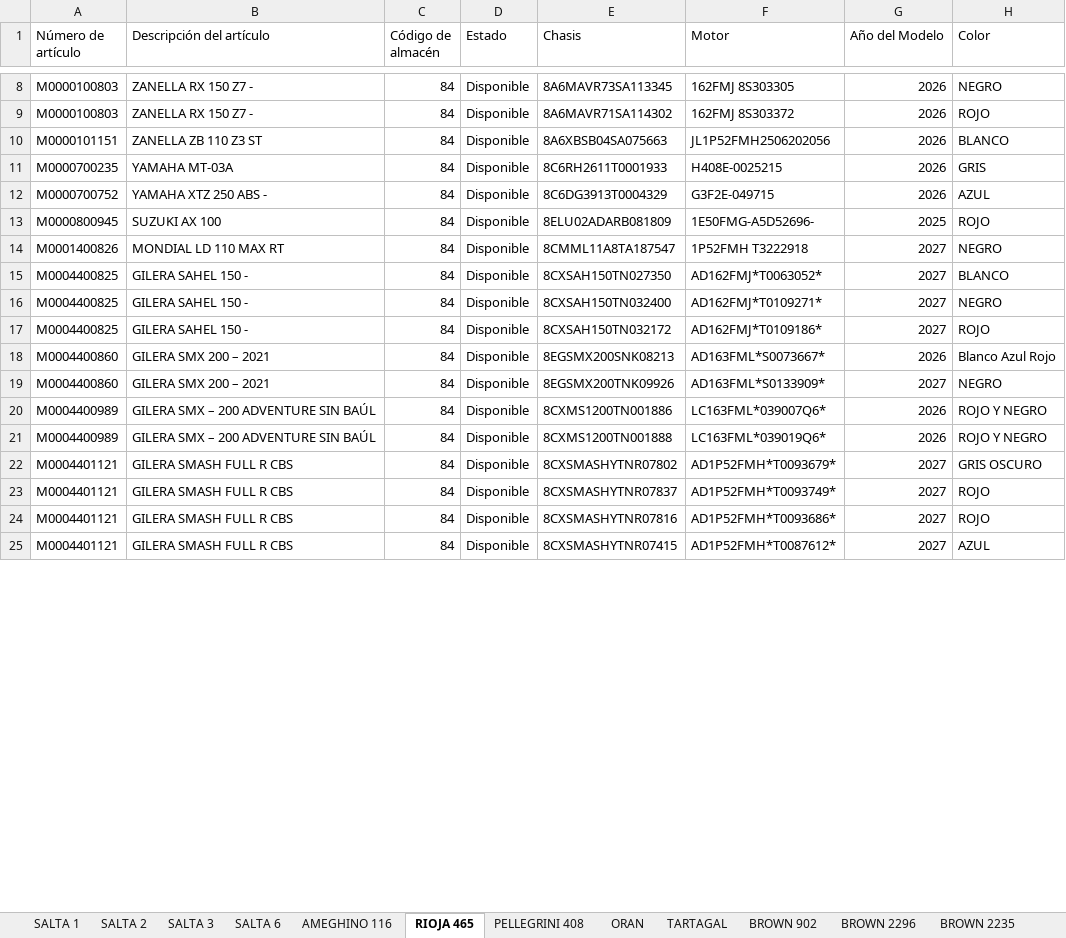
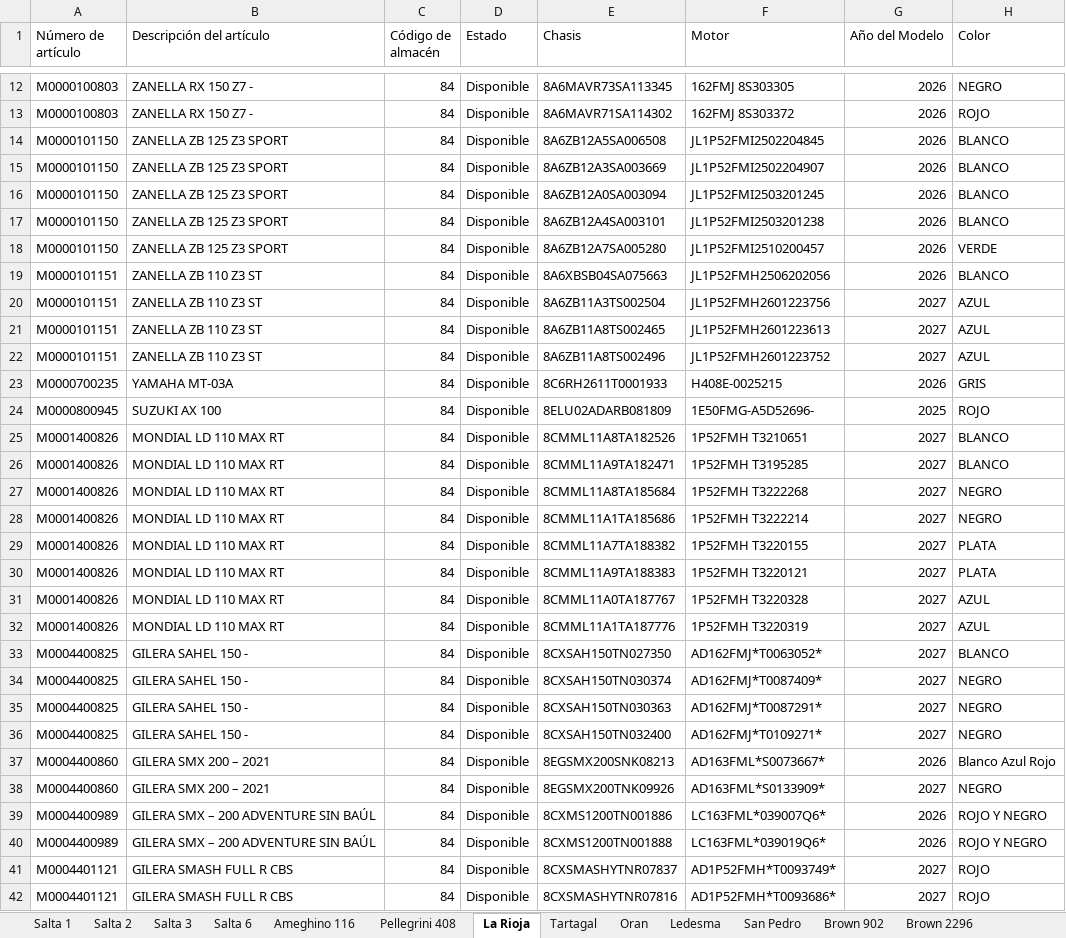
Before and after one commit to yuhmaksuc095-beep/logistica-jujuy, an Excel workbook: datos.xlsx, sheet La Rioja, drawn as a sheet; only a part is shown, gaps mark what is left out; the shorter side is filled out with more unchanged rows; values as stored, in another font and other column widths than the file's, no borders; removed rows and columns are numbered as before the commit, all else as after; the diff covers the shown part only; the diff names each change by its address in the sheet, - before the commit and + after, or states it on an @@ line.

```diff
--- a/datos.xlsx (sheet La Rioja)
+++ b/datos.xlsx (sheet La Rioja)
-sheet tab: SALTA 1
+sheet tab: Salta 1
-sheet tab: SALTA 2
+sheet tab: Salta 2
-sheet tab: SALTA 3
+sheet tab: Salta 3
-sheet tab: SALTA 6
+sheet tab: Salta 6
-sheet tab: AMEGHINO 116
+sheet tab: Ameghino 116
-sheet tab: RIOJA 465
+sheet tab: La Rioja
-sheet tab: PELLEGRINI 408
+sheet tab: Tartagal
-sheet tab: ORAN
+sheet tab: Oran
-sheet tab: TARTAGAL
+sheet tab: Ledesma
-sheet tab: BROWN 902
+sheet tab: Brown 902
-sheet tab: BROWN 2296
+sheet tab: Brown 2296
+row 14: M0000101150 | ZANELLA ZB 125 Z3 SPORT | 84 | Disponible | 8A6ZB12A5SA006508 | JL1P52FMI2502204845 | 2026 | BLANCO
+row 15: M0000101150 | ZANELLA ZB 125 Z3 SPORT | 84 | Disponible | 8A6ZB12A3SA003669 | JL1P52FMI2502204907 | 2026 | BLANCO
+row 16: M0000101150 | ZANELLA ZB 125 Z3 SPORT | 84 | Disponible | 8A6ZB12A0SA003094 | JL1P52FMI2503201245 | 2026 | BLANCO
+row 17: M0000101150 | ZANELLA ZB 125 Z3 SPORT | 84 | Disponible | 8A6ZB12A4SA003101 | JL1P52FMI2503201238 | 2026 | BLANCO
+row 18: M0000101150 | ZANELLA ZB 125 Z3 SPORT | 84 | Disponible | 8A6ZB12A7SA005280 | JL1P52FMI2510200457 | 2026 | VERDE
+row 20: M0000101151 | ZANELLA ZB 110 Z3 ST | 84 | Disponible | 8A6ZB11A3TS002504 | JL1P52FMH2601223756 | 2027 | AZUL
+row 21: M0000101151 | ZANELLA ZB 110 Z3 ST | 84 | Disponible | 8A6ZB11A8TS002465 | JL1P52FMH2601223613 | 2027 | AZUL
+row 22: M0000101151 | ZANELLA ZB 110 Z3 ST | 84 | Disponible | 8A6ZB11A8TS002496 | JL1P52FMH2601223752 | 2027 | AZUL
-row 12: M0000700752 | YAMAHA XTZ 250 ABS - | 84 | Disponible | 8C6DG3913T0004329 | G3F2E-049715 | 2026 | AZUL
+row 25: M0001400826 | MONDIAL LD 110 MAX RT | 84 | Disponible | 8CMML11A8TA182526 | 1P52FMH T3210651 | 2027 | BLANCO
+row 26: M0001400826 | MONDIAL LD 110 MAX RT | 84 | Disponible | 8CMML11A9TA182471 | 1P52FMH T3195285 | 2027 | BLANCO
-E27 (Chasis): 8CMML11A8TA187547
+E27 (Chasis): 8CMML11A8TA185684
-F27 (Motor): 1P52FMH T3222918
+F27 (Motor): 1P52FMH T3222268
+row 28: M0001400826 | MONDIAL LD 110 MAX RT | 84 | Disponible | 8CMML11A1TA185686 | 1P52FMH T3222214 | 2027 | NEGRO
+row 29: M0001400826 | MONDIAL LD 110 MAX RT | 84 | Disponible | 8CMML11A7TA188382 | 1P52FMH T3220155 | 2027 | PLATA
+row 30: M0001400826 | MONDIAL LD 110 MAX RT | 84 | Disponible | 8CMML11A9TA188383 | 1P52FMH T3220121 | 2027 | PLATA
+row 31: M0001400826 | MONDIAL LD 110 MAX RT | 84 | Disponible | 8CMML11A0TA187767 | 1P52FMH T3220328 | 2027 | AZUL
+row 32: M0001400826 | MONDIAL LD 110 MAX RT | 84 | Disponible | 8CMML11A1TA187776 | 1P52FMH T3220319 | 2027 | AZUL
+row 34: M0004400825 | GILERA SAHEL 150 - | 84 | Disponible | 8CXSAH150TN030374 | AD162FMJ*T0087409* | 2027 | NEGRO
+row 35: M0004400825 | GILERA SAHEL 150 - | 84 | Disponible | 8CXSAH150TN030363 | AD162FMJ*T0087291* | 2027 | NEGRO
-row 17: M0004400825 | GILERA SAHEL 150 - | 84 | Disponible | 8CXSAH150TN032172 | AD162FMJ*T0109186* | 2027 | ROJO
-row 22: M0004401121 | GILERA SMASH FULL R CBS | 84 | Disponible | 8CXSMASHYTNR07802 | AD1P52FMH*T0093679* | 2027 | GRIS OSCURO
```
Also changed, not shown: 32 added rows, 12 removed rows and 11 edited cells elsewhere in this sheet, sheet Cochuchal, sheet Pellegrini 408, sheet Tartagal, sheet Ledesma, sheet Salta 3, sheet Brown 2235, 9 more sheets, other sheet tabs.
